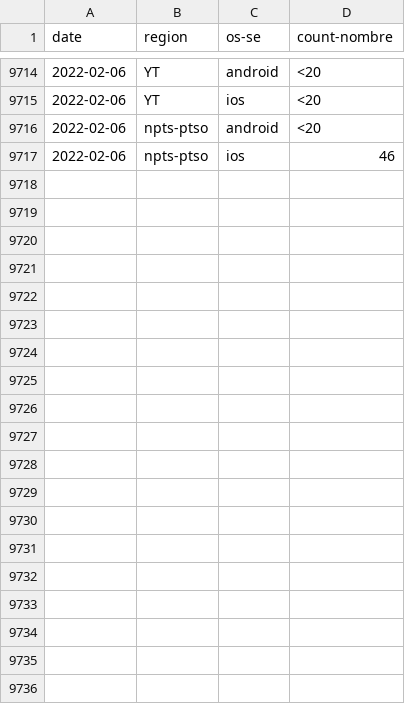
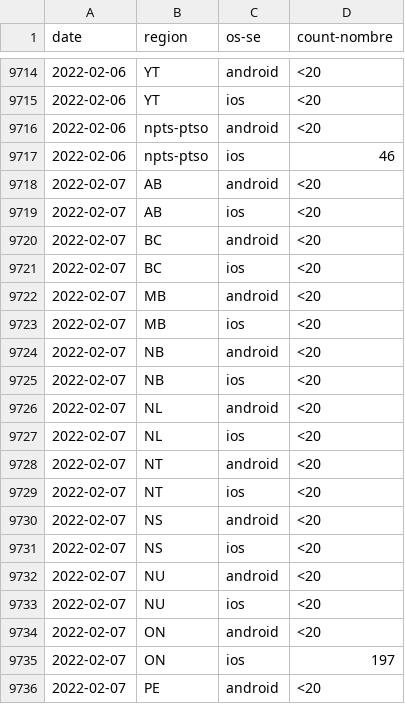
Before and after one commit to cds-snc/covid-alert-data-staging, a CSV file: masked_metrics/csv/daily-journalier/active_users_pt_os.daily-journalier.csv, drawn as a sheet; only a part is shown, gaps mark what is left out; the diff covers the shown part only.

```diff
--- a/masked_metrics/csv/daily-journalier/active_users_pt_os.daily-journalier.csv
+++ b/masked_metrics/csv/daily-journalier/active_users_pt_os.daily-journalier.csv
@@ -9717 +9717,20 @@ date,region,os-se,count-nombre
 2022-02-06,npts-ptso,ios,46
+2022-02-07,AB,android,<20
+2022-02-07,AB,ios,<20
+2022-02-07,BC,android,<20
+2022-02-07,BC,ios,<20
+2022-02-07,MB,android,<20
+2022-02-07,MB,ios,<20
+2022-02-07,NB,android,<20
+2022-02-07,NB,ios,<20
+2022-02-07,NL,android,<20
+2022-02-07,NL,ios,<20
+2022-02-07,NT,android,<20
+2022-02-07,NT,ios,<20
+2022-02-07,NS,android,<20
+2022-02-07,NS,ios,<20
+2022-02-07,NU,android,<20
+2022-02-07,NU,ios,<20
+2022-02-07,ON,android,<20
+2022-02-07,ON,ios,197
+2022-02-07,PE,android,<20
```
Also changed, not shown: 9 added rows elsewhere in this file, masked_metrics/csv/daily-journalier/exposed_pt_os.daily-journalier.csv, unmasked_metrics/csv/daily-journalier/active_users_pt.daily-journalier.csv, 27 other files.
